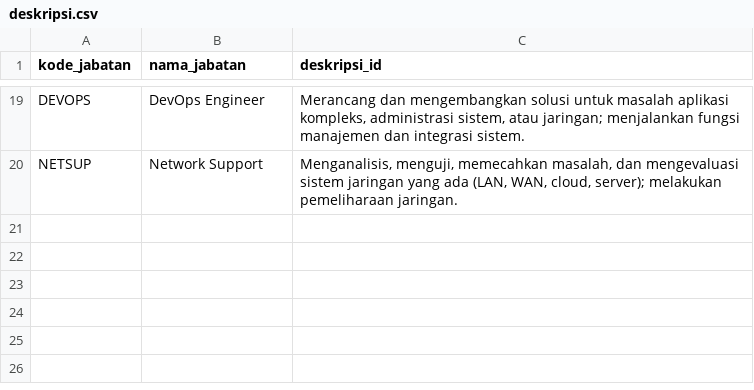
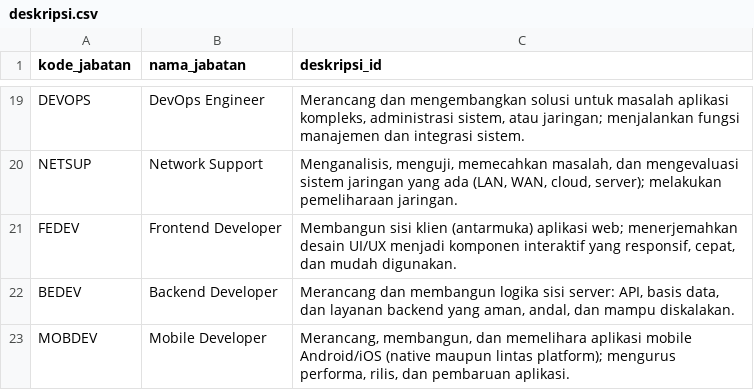
Before and after one commit to yfujust-collab/spk-rekomendasi-karier, a CSV file: data-loker-id/deskripsi.csv, drawn as a sheet; only a part is shown, gaps mark what is left out.

Commit message:
data: tambah deskripsi Bahasa Indonesia untuk 3 jabatan baru

```diff
--- a/data-loker-id/deskripsi.csv
+++ b/data-loker-id/deskripsi.csv
@@ -20 +20,4 @@ DEVOPS,DevOps Engineer,"Merancang dan mengembangkan solusi untuk masalah aplikas
 NETSUP,Network Support,"Menganalisis, menguji, memecahkan masalah, dan mengevaluasi sistem jaringan yang ada (LAN, WAN, cloud, server); melakukan pemeliharaan jaringan."
+FEDEV,Frontend Developer,"Membangun sisi klien (antarmuka) aplikasi web; menerjemahkan desain UI/UX menjadi komponen interaktif yang responsif, cepat, dan mudah digunakan."
+BEDEV,Backend Developer,"Merancang dan membangun logika sisi server: API, basis data, dan layanan backend yang aman, andal, dan mampu diskalakan."
+MOBDEV,Mobile Developer,"Merancang, membangun, dan memelihara aplikasi mobile Android/iOS (native maupun lintas platform); mengurus performa, rilis, dan pembaruan aplikasi."
```
